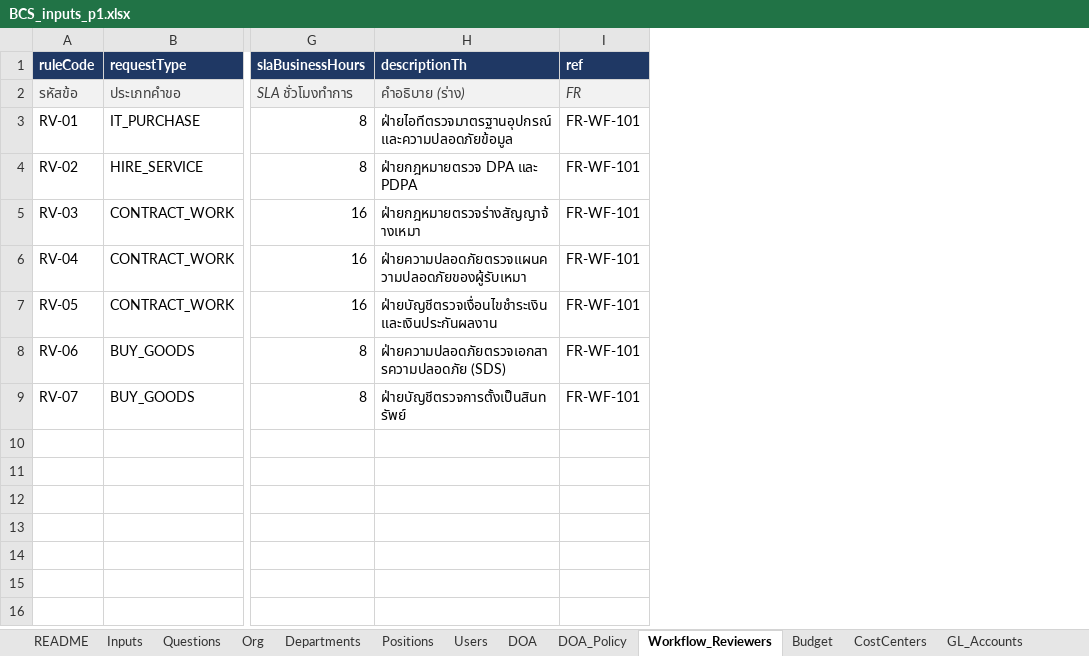
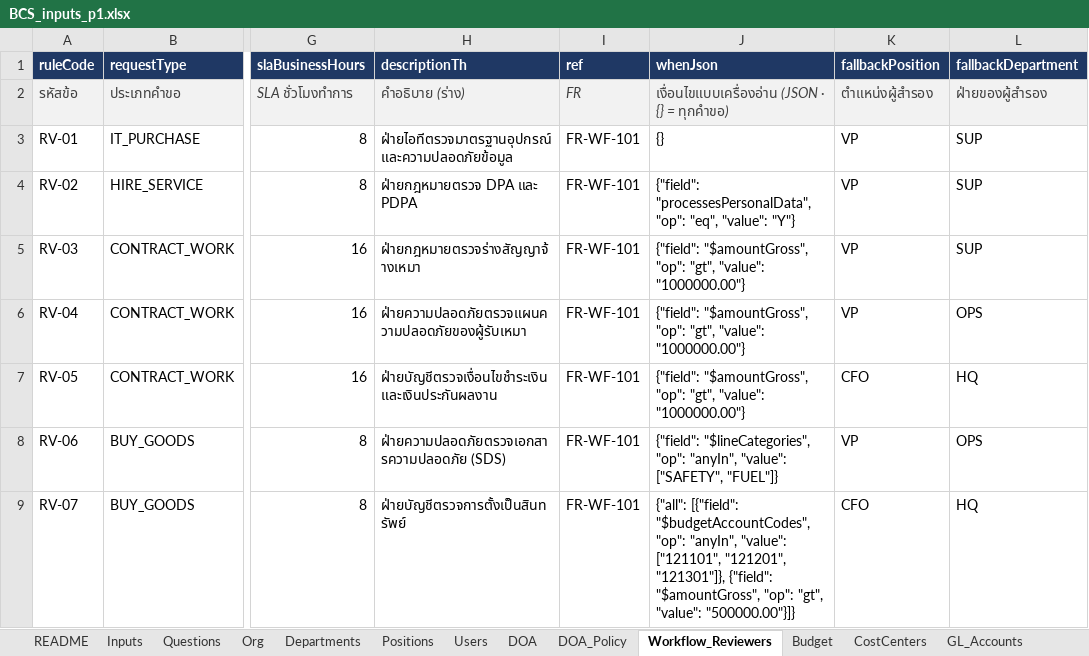
Before and after one commit to keng-tavorn/bcs, an Excel workbook: docs/inputs/BCS_inputs_p1.xlsx, sheet Workflow_Reviewers, drawn as a sheet; only a part is shown, gaps mark what is left out; values as stored, in another font and other column widths than the file's, no borders; the diff names each change by its address in the sheet, - before the commit and + after, or states it on an @@ line.

```diff
--- a/docs/inputs/BCS_inputs_p1.xlsx (sheet Workflow_Reviewers)
+++ b/docs/inputs/BCS_inputs_p1.xlsx (sheet Workflow_Reviewers)
+column J (whenJson), rows 2-9: เงื่อนไขแบบเครื่องอ่าน (JSON · {} = ทุกคำขอ) | {} | {"field": "processesPersonalData", "op": "eq", "value": "Y"} | {"field": "$amountGross", "op": "gt", "value": "1000000.00"} | {"field": "$amountGross", "op": "gt", "value": "1000000.00"} | {"field": "$amountGross", "op": "gt", "value": "1000000.00"} | {"field": "$lineCategories", "op": "anyIn", "value": ["SAFETY", "FUEL"]} | {"all": [{"field": "$budgetAccountCodes", "op": "anyIn", "value": ["121101", "121201", "121301"]}, {"field": "$amountGross", "op": "gt", "value": "500000.00"}]}
+column K (fallbackPosition), rows 2-9: ตำแหน่งผู้สำรอง | VP | VP | VP | VP | CFO | VP | CFO
+column L (fallbackDepartment), rows 2-9: ฝ่ายของผู้สำรอง | SUP | SUP | SUP | OPS | HQ | OPS | HQ
```
Also changed, not shown: sheet README, 28 other files.
